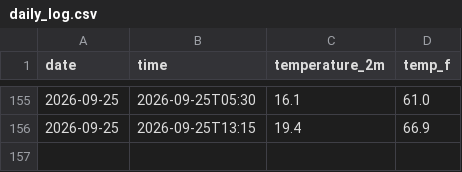
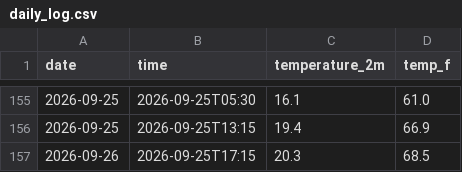
Before and after one commit to emilywang0619-blip/Weather-Tracker, a CSV file: daily_log.csv, drawn as a sheet; only a part is shown, gaps mark what is left out; the diff names each change by its address in the sheet, - before the commit and + after, or states it on an @@ line.

```diff
--- a/daily_log.csv
+++ b/daily_log.csv
+row 157: 2026-09-26 | 2026-09-25T17:15 | 20.3 | 68.5
```
Also changed, not shown: 1 other file.
